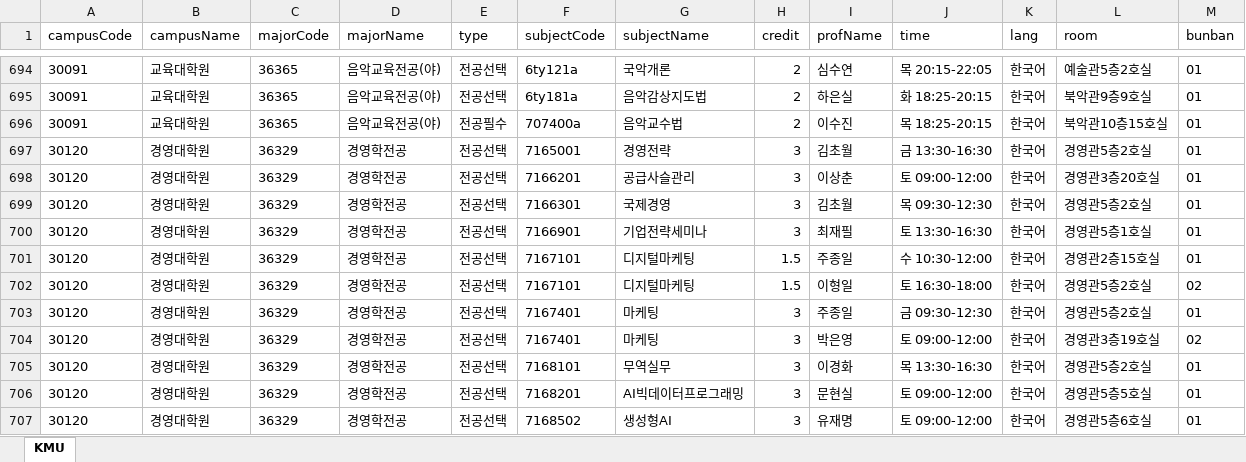
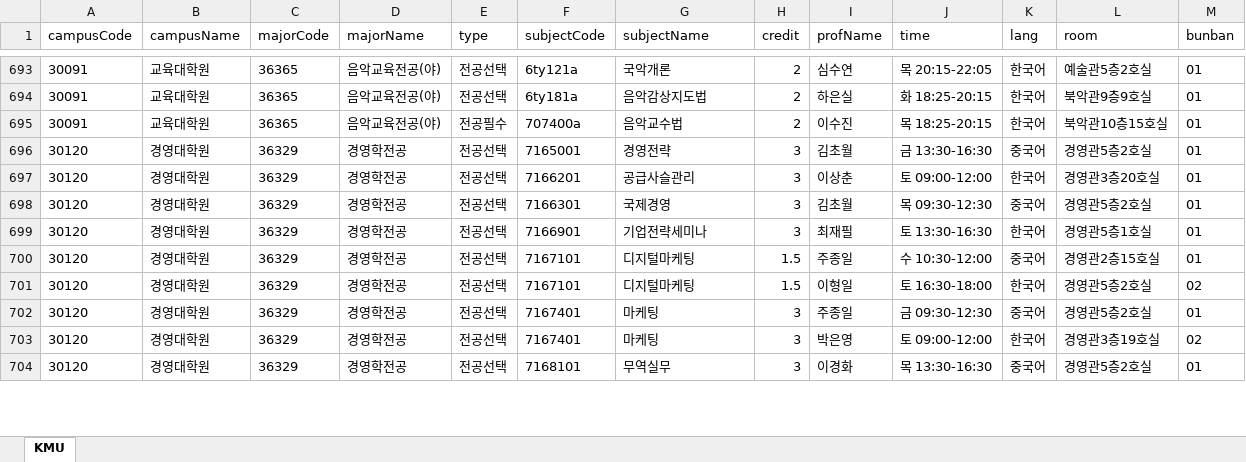
Before and after one commit to calvin0504/sugang-tracker, an Excel workbook: actions_fetch/out/kookmin(2026-2).xlsx, sheet KMU, drawn as a sheet; only a part is shown, gaps mark what is left out; values as stored, in another font and other column widths than the file's, no borders; removed rows and columns are numbered as before the commit, all else as after; the diff covers the shown part only; the diff names each change by its address in the sheet, - before the commit and + after, or states it on an @@ line.

```diff
--- a/actions_fetch/out/kookmin(2026-2).xlsx (sheet KMU)
+++ b/actions_fetch/out/kookmin(2026-2).xlsx (sheet KMU)
-K696 (lang): 한국어
+K696 (lang): 중국어
-K698 (lang): 한국어
+K698 (lang): 중국어
-K700 (lang): 한국어
+K700 (lang): 중국어
-K702 (lang): 한국어
+K702 (lang): 중국어
-K704 (lang): 한국어
+K704 (lang): 중국어
-row 706: 30120 | 경영대학원 | 36329 | 경영학전공 | 전공선택 | 7168201 | AI빅데이터프로그래밍 | 3 | 문현실 | 토 09:00-12:00 | 한국어 | 경영관5층5호실 | 01
-row 707: 30120 | 경영대학원 | 36329 | 경영학전공 | 전공선택 | 7168502 | 생성형AI | 3 | 유재명 | 토 09:00-12:00 | 한국어 | 경영관5층6호실 | 01
```
Also changed, not shown: 6 added rows, 6 removed rows and 16 edited cells elsewhere in this sheet, 1 other file.
